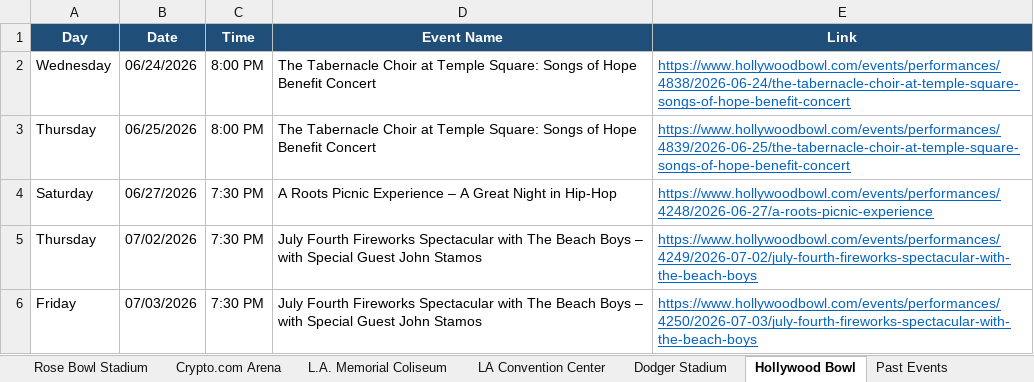
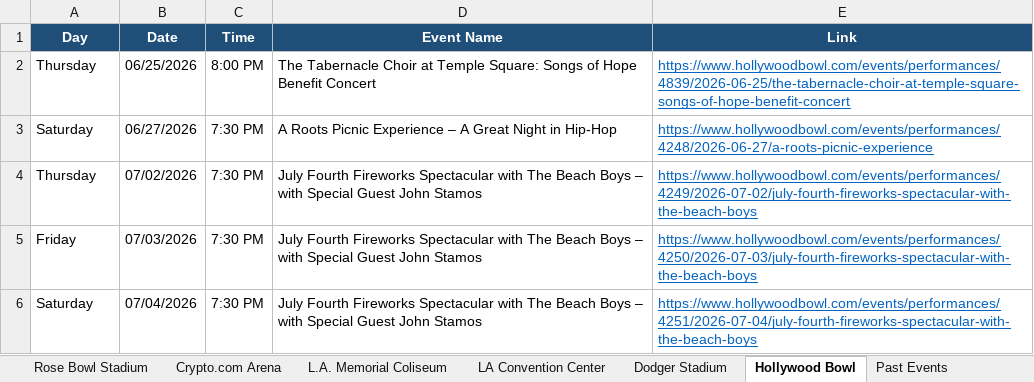
Before and after one commit to hannahlee-vzw/southern_california_events, an Excel workbook: docs/events.xlsx, sheet Hollywood Bowl, drawn as a sheet; only a part is shown; the shorter side is filled out with more unchanged rows; values as stored, in another font and other column widths than the file's, no borders; the diff names each change by its address in the sheet, - before the commit and + after, or states it on an @@ line.

```diff
--- a/docs/events.xlsx (sheet Hollywood Bowl)
+++ b/docs/events.xlsx (sheet Hollywood Bowl)
-row 2: Wednesday | 06/24/2026 | 8:00 PM | The Tabernacle Choir at Temple Square: Songs of Hope Benefit Concert | https://www.hollywoodbowl.com/events/performances/4838/2026-06-24/the-tabernacle-choir-at-temple-square-songs-of-hope-benefit-concert
```
Also changed, not shown: sheet Past Events, sheet Kia Forum, 3 other files.
